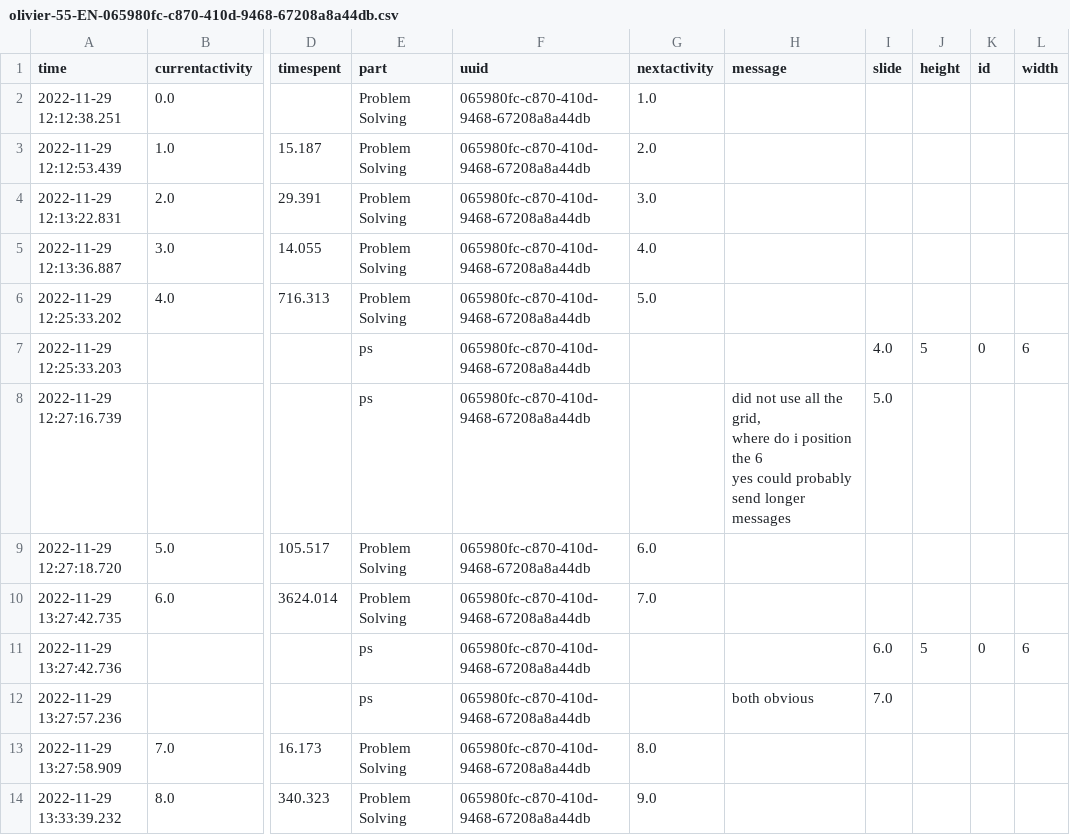
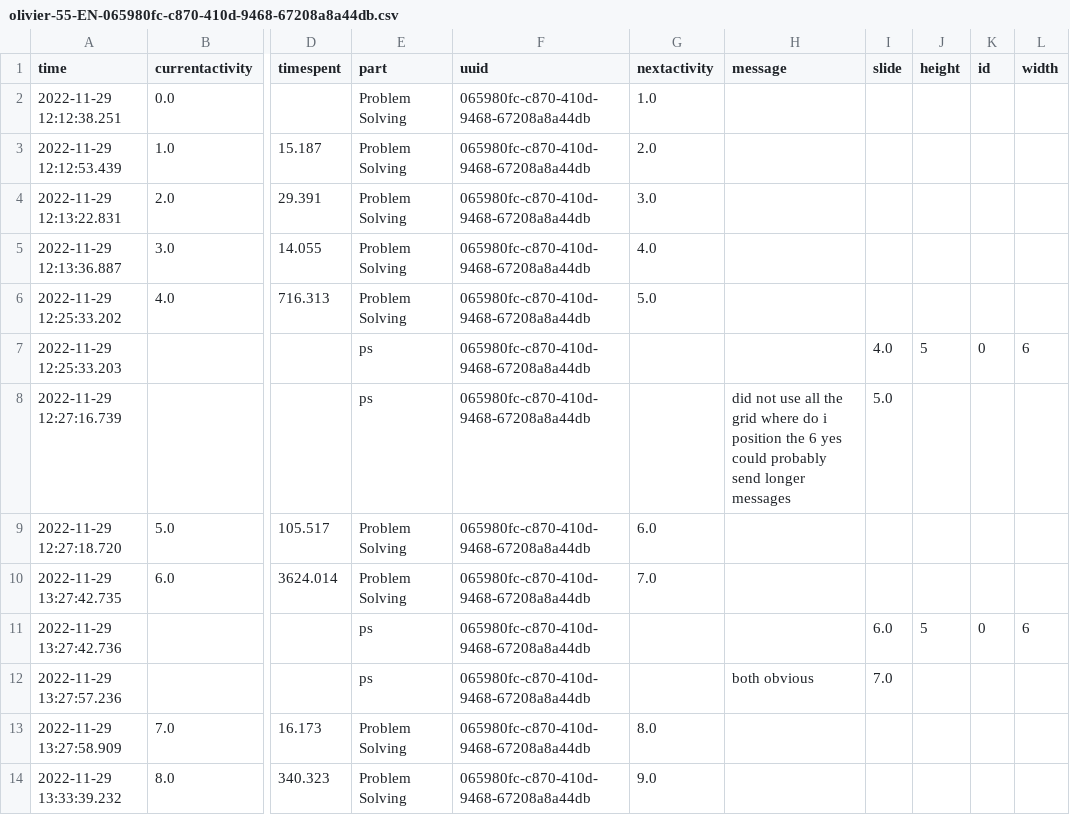
Before and after one commit to Turing-04/binary-game, a CSV file: script/data/other/olivier-55-EN-065980fc-c870-410d-9468-67208a8a44db.csv, drawn as a sheet; only a part is shown, gaps mark what is left out; ↵ is a line break in a cell; the diff names each change by its address in the sheet, - before the commit and + after, or states it on an @@ line.

```diff
--- a/script/data/other/olivier-55-EN-065980fc-c870-410d-9468-67208a8a44db.csv
+++ b/script/data/other/olivier-55-EN-065980fc-c870-410d-9468-67208a8a44db.csv
-H8 (message): …all the grid, ↵ where do…
+H8 (message): …all the grid where do…
```
Also changed, not shown: script/data/grp3/putin-16-DE-252afdc3-a36a-40e3-9fed-c0532056cc33.csv, script/data/other/Benoit-21-EN-0ba2b00a-a6d5-4463-8dd2-becbd7cde5c5.csv, 5 other files.
